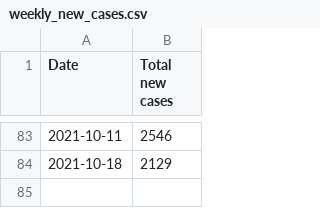
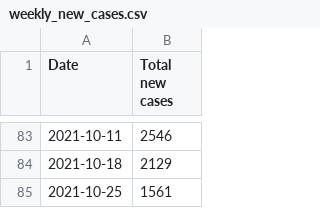
Before and after one commit to ryan-serpico/covidTracker, a CSV file: data/weekly_new_cases.csv, drawn as a sheet; only a part is shown, gaps mark what is left out.

Commit message:
Latest data: Tue Oct 26 23:15:20 UTC 2021

```diff
--- a/data/weekly_new_cases.csv
+++ b/data/weekly_new_cases.csv
@@ -84 +84,2 @@ Date,Total new cases
 2021-10-18,2129
+2021-10-25,1561
```
Also changed, not shown: data/weekly_positivity_line.csv.
